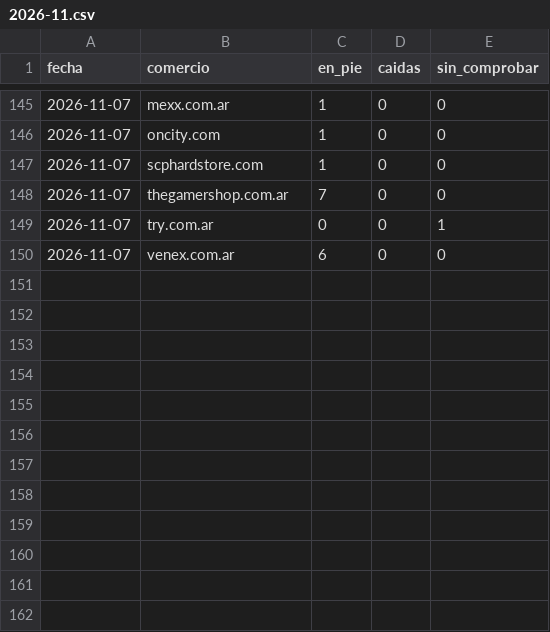
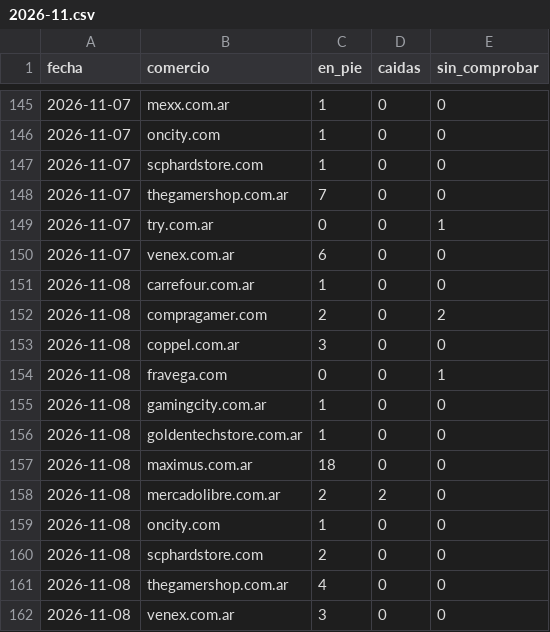
Before and after one commit to luismarceloescudero-debug/la-pichincha, a CSV file: verificacion/2026-11.csv, drawn as a sheet; only a part is shown, gaps mark what is left out.

```diff
--- a/verificacion/2026-11.csv
+++ b/verificacion/2026-11.csv
@@ -150 +150,13 @@ fecha,comercio,en_pie,caidas,sin_comprobar
 2026-11-07,venex.com.ar,6,0,0
+2026-11-08,carrefour.com.ar,1,0,0
+2026-11-08,compragamer.com,2,0,2
+2026-11-08,coppel.com.ar,3,0,0
+2026-11-08,fravega.com,0,0,1
+2026-11-08,gamingcity.com.ar,1,0,0
+2026-11-08,goldentechstore.com.ar,1,0,0
+2026-11-08,maximus.com.ar,18,0,0
+2026-11-08,mercadolibre.com.ar,2,2,0
+2026-11-08,oncity.com,1,0,0
+2026-11-08,scphardstore.com,2,0,0
+2026-11-08,thegamershop.com.ar,4,0,0
+2026-11-08,venex.com.ar,3,0,0
```
